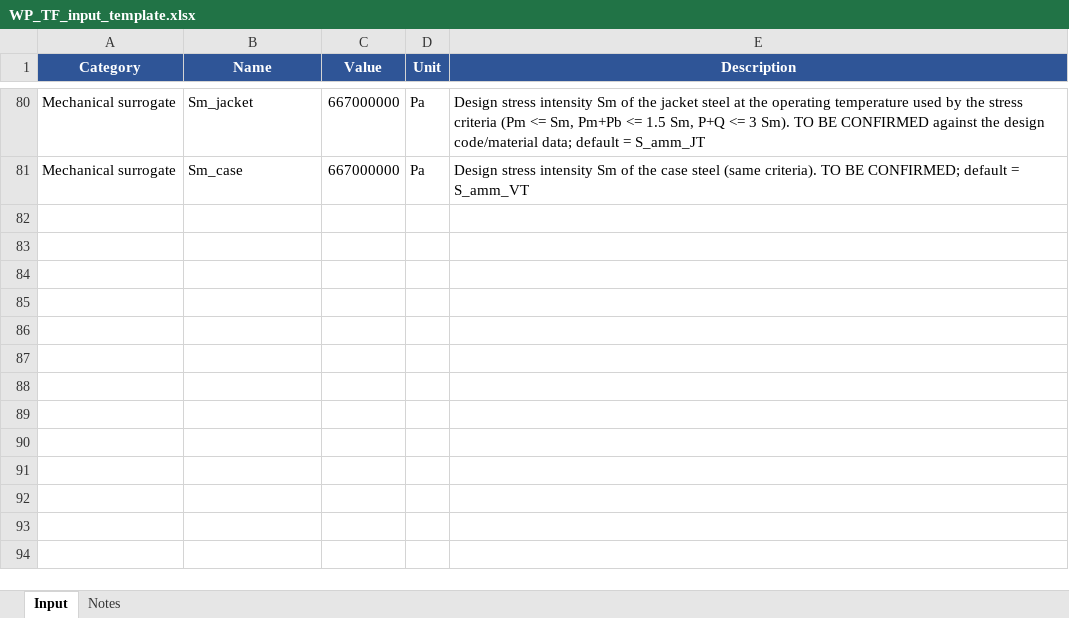
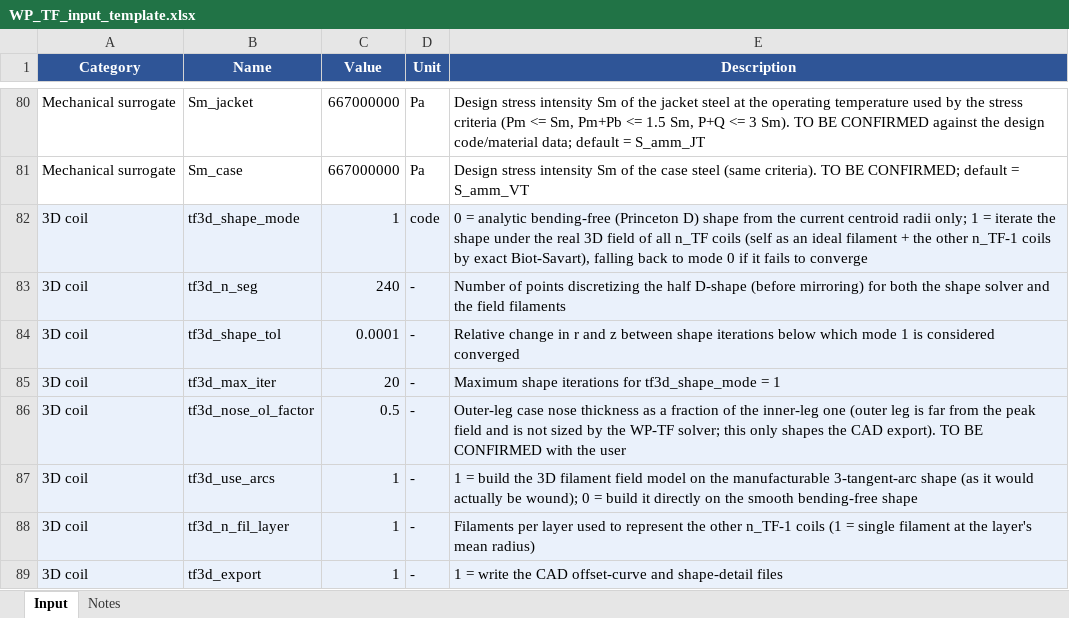
Before and after one commit to lorenzo1692/Progetti, an Excel workbook: MADE-2.0/matlab/input/WP_TF_input_template.xlsx, sheet Input, drawn as a sheet; only a part is shown, gaps mark what is left out; values as stored, in another font and other column widths than the file's, no borders; the diff names each change by its address in the sheet, - before the commit and + after, or states it on an @@ line.

```diff
--- a/MADE-2.0/matlab/input/WP_TF_input_template.xlsx (sheet Input)
+++ b/MADE-2.0/matlab/input/WP_TF_input_template.xlsx (sheet Input)
+row 82: 3D coil | tf3d_shape_mode | 1 | code | 0 = analytic bending-free (Princeton D) shape from the current centroid radii only; 1 = iterate the shape under the real 3D field of all n_TF coils (self as an ideal filament + the other n_TF-1 coils by exact Biot-Savart), falling back to mode 0 if it fails to converge
+row 83: 3D coil | tf3d_n_seg | 240 | - | Number of points discretizing the half D-shape (before mirroring) for both the shape solver and the field filaments
+row 84: 3D coil | tf3d_shape_tol | 0.0001 | - | Relative change in r and z between shape iterations below which mode 1 is considered converged
+row 85: 3D coil | tf3d_max_iter | 20 | - | Maximum shape iterations for tf3d_shape_mode = 1
+row 86: 3D coil | tf3d_nose_ol_factor | 0.5 | - | Outer-leg case nose thickness as a fraction of the inner-leg one (outer leg is far from the peak field and is not sized by the WP-TF solver; this only shapes the CAD export). TO BE CONFIRMED with the user
+row 87: 3D coil | tf3d_use_arcs | 1 | - | 1 = build the 3D filament field model on the manufacturable 3-tangent-arc shape (as it would actually be wound); 0 = build it directly on the smooth bending-free shape
+row 88: 3D coil | tf3d_n_fil_layer | 1 | - | Filaments per layer used to represent the other n_TF-1 coils (1 = single filament at the layer's mean radius)
+row 89: 3D coil | tf3d_export | 1 | - | 1 = write the CAD offset-curve and shape-detail files
```
Also changed, not shown: 9 other files.
